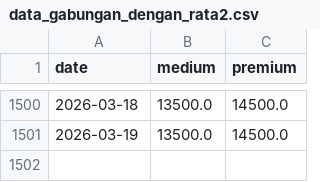
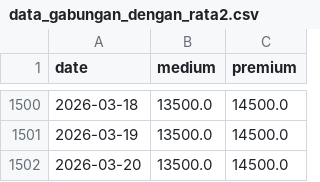
Before and after one commit to yuldan14/ricetrend-backend, a CSV file: data_gabungan_dengan_rata2.csv, drawn as a sheet; only a part is shown, gaps mark what is left out; the diff names each change by its address in the sheet, - before the commit and + after, or states it on an @@ line.

```diff
--- a/data_gabungan_dengan_rata2.csv
+++ b/data_gabungan_dengan_rata2.csv
+row 1502: 2026-03-20 | 13500.0 | 14500.0
```
Also changed, not shown: medium_cikurubuk.csv, premium_cikurubuk.csv, 2 other files.
